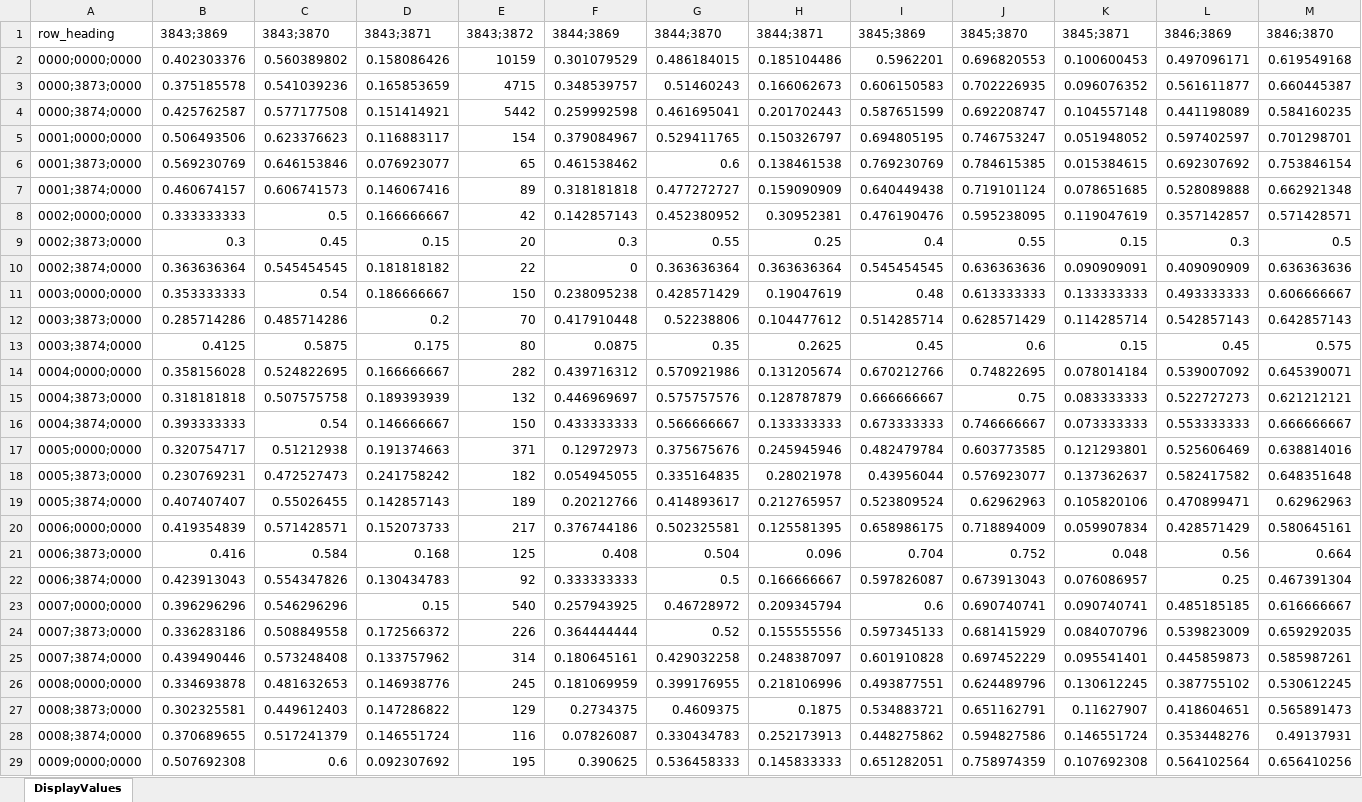
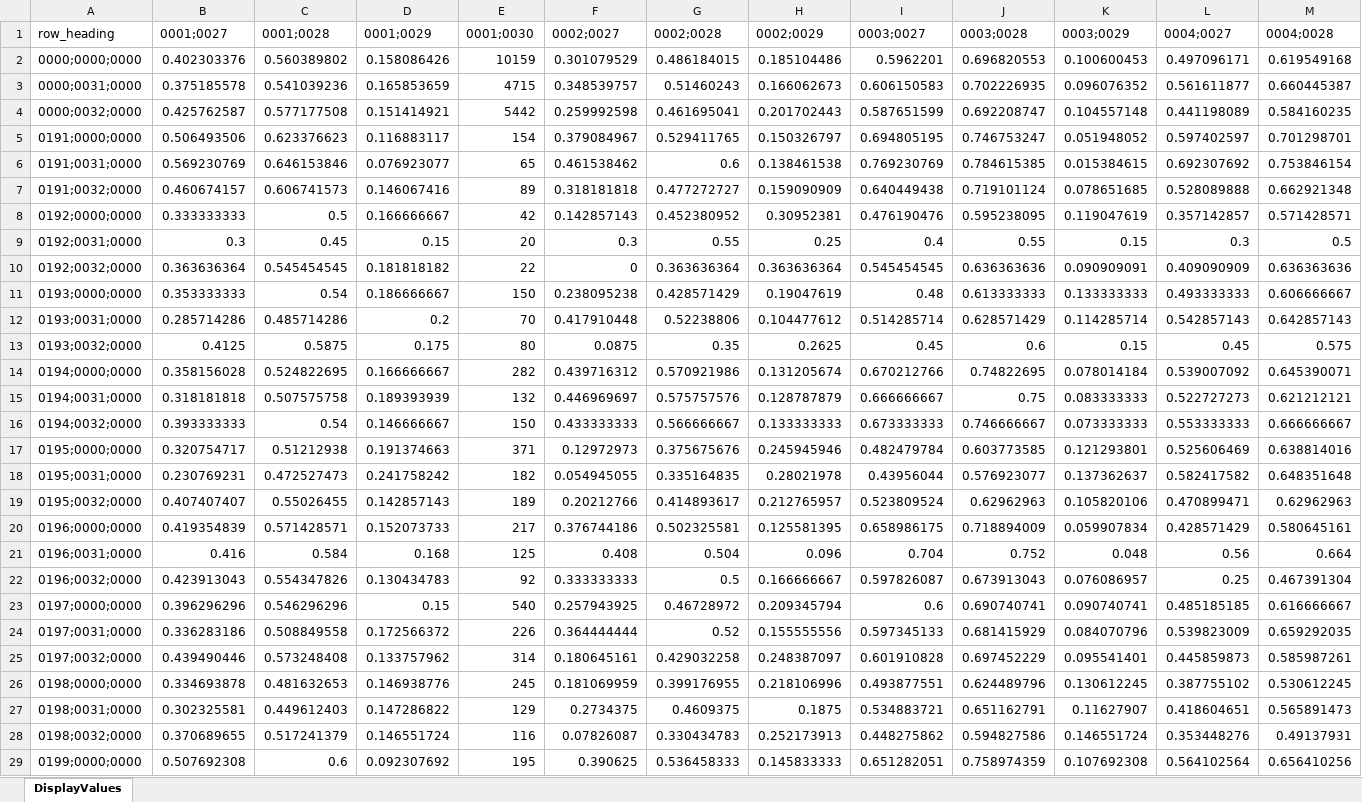
Before and after one commit to mr-mcox/Survey-Reporting-System, an Excel workbook: SRS.dashboard.template.xlsx, sheet DisplayValues, drawn as a sheet; only a part is shown; values as stored, in another font and other column widths than the file's, no borders; the diff covers the shown part only; the diff names each change by its address in the sheet, - before the commit and + after, or states it on an @@ line.

```diff
--- a/SRS.dashboard.template.xlsx (sheet DisplayValues)
+++ b/SRS.dashboard.template.xlsx (sheet DisplayValues)
-B1: 3843;3869
+B1: 0001;0027
-C1: 3843;3870
+C1: 0001;0028
-D1: 3843;3871
+D1: 0001;0029
-E1: 3843;3872
+E1: 0001;0030
-F1: 3844;3869
+F1: 0002;0027
-G1: 3844;3870
+G1: 0002;0028
-H1: 3844;3871
+H1: 0002;0029
-I1: 3845;3869
+I1: 0003;0027
-J1: 3845;3870
+J1: 0003;0028
-K1: 3845;3871
+K1: 0003;0029
-L1: 3846;3869
+L1: 0004;0027
-M1: 3846;3870
+M1: 0004;0028
-A3 (row_heading): 0000;3873;0000
+A3 (row_heading): 0000;0031;0000
-A4 (row_heading): 0000;3874;0000
+A4 (row_heading): 0000;0032;0000
-A5 (row_heading): 0001;0000;0000
+A5 (row_heading): 0191;0000;0000
-A6 (row_heading): 0001;3873;0000
+A6 (row_heading): 0191;0031;0000
-A7 (row_heading): 0001;3874;0000
+A7 (row_heading): 0191;0032;0000
-A8 (row_heading): 0002;0000;0000
+A8 (row_heading): 0192;0000;0000
-A9 (row_heading): 0002;3873;0000
+A9 (row_heading): 0192;0031;0000
-A10 (row_heading): 0002;3874;0000
+A10 (row_heading): 0192;0032;0000
-A11 (row_heading): 0003;0000;0000
+A11 (row_heading): 0193;0000;0000
-A12 (row_heading): 0003;3873;0000
+A12 (row_heading): 0193;0031;0000
-A13 (row_heading): 0003;3874;0000
+A13 (row_heading): 0193;0032;0000
-A14 (row_heading): 0004;0000;0000
+A14 (row_heading): 0194;0000;0000
-A15 (row_heading): 0004;3873;0000
+A15 (row_heading): 0194;0031;0000
-A16 (row_heading): 0004;3874;0000
+A16 (row_heading): 0194;0032;0000
-A17 (row_heading): 0005;0000;0000
+A17 (row_heading): 0195;0000;0000
-A18 (row_heading): 0005;3873;0000
+A18 (row_heading): 0195;0031;0000
-A19 (row_heading): 0005;3874;0000
+A19 (row_heading): 0195;0032;0000
-A20 (row_heading): 0006;0000;0000
+A20 (row_heading): 0196;0000;0000
-A21 (row_heading): 0006;3873;0000
+A21 (row_heading): 0196;0031;0000
-A22 (row_heading): 0006;3874;0000
+A22 (row_heading): 0196;0032;0000
-A23 (row_heading): 0007;0000;0000
+A23 (row_heading): 0197;0000;0000
-A24 (row_heading): 0007;3873;0000
+A24 (row_heading): 0197;0031;0000
-A25 (row_heading): 0007;3874;0000
+A25 (row_heading): 0197;0032;0000
-A26 (row_heading): 0008;0000;0000
+A26 (row_heading): 0198;0000;0000
-A27 (row_heading): 0008;3873;0000
+A27 (row_heading): 0198;0031;0000
-A28 (row_heading): 0008;3874;0000
+A28 (row_heading): 0198;0032;0000
-A29 (row_heading): 0009;0000;0000
+A29 (row_heading): 0199;0000;0000
```
Also changed, not shown: 189 edited cells elsewhere in this sheet, 3 other files.
